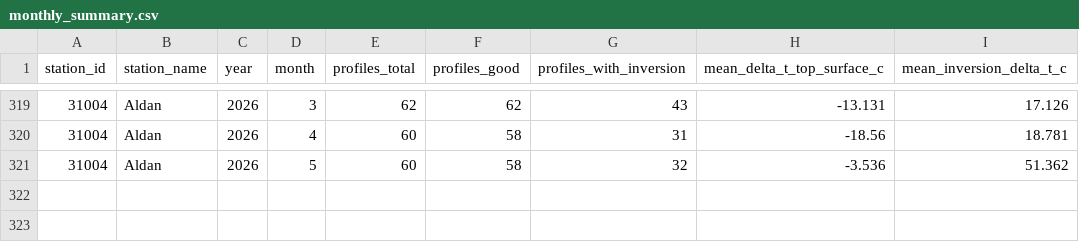
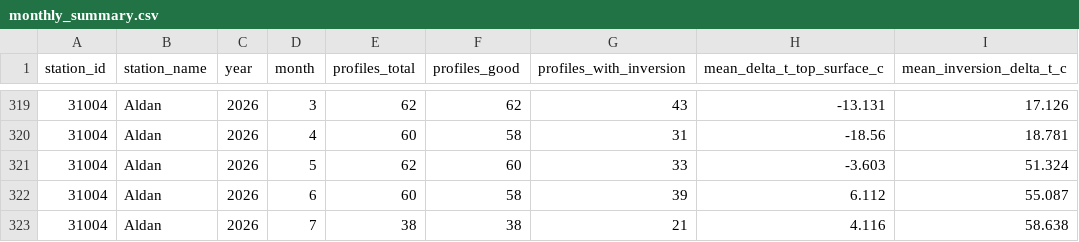
Before and after one commit to 4berg7kreinevilvolsp18th0/yakutia_profile_climate, a CSV file: gdex_outputs/profile_climate/aldan/monthly_summary.csv, drawn as a sheet; only a part is shown, gaps mark what is left out.

```diff
--- a/gdex_outputs/profile_climate/aldan/monthly_summary.csv
+++ b/gdex_outputs/profile_climate/aldan/monthly_summary.csv
@@ -320,2 +320,4 @@ station_id,station_name,year,month,profiles_total,profiles_good,profiles_with_in
 31004,Aldan,2026,4,60,58,31,-18.56,18.781
-31004,Aldan,2026,5,60,58,32,-3.536,51.362
+31004,Aldan,2026,5,62,60,33,-3.603,51.324
+31004,Aldan,2026,6,60,58,39,6.112,55.087
+31004,Aldan,2026,7,38,38,21,4.116,58.638
```
Also changed, not shown: 12 other files.
